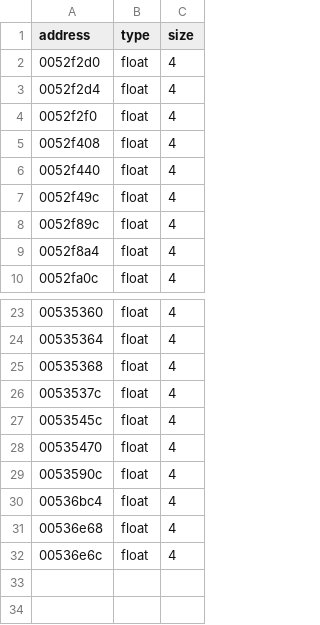
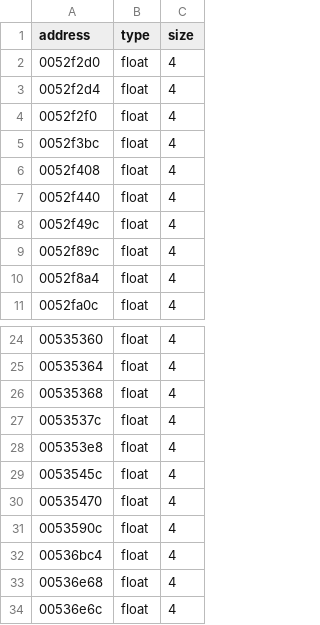
Before and after one commit to leadpogrommer/racers2, a CSV file: reccmp/floats.csv, drawn as a sheet; only a part is shown, gaps mark what is left out.

```diff
--- a/reccmp/floats.csv
+++ b/reccmp/floats.csv
@@ -4,2 +4,3 @@ address,type,size
 0052f2f0,float,4
+0052f3bc,float,4
 0052f408,float,4
@@ -26,2 +27,3 @@ address,type,size
 0053537c,float,4
+005353e8,float,4
 0053545c,float,4
```
Also changed, not shown: reccmp/function-sizes.csv, reccmp/scene-dispatch.csv, 15 other files.
